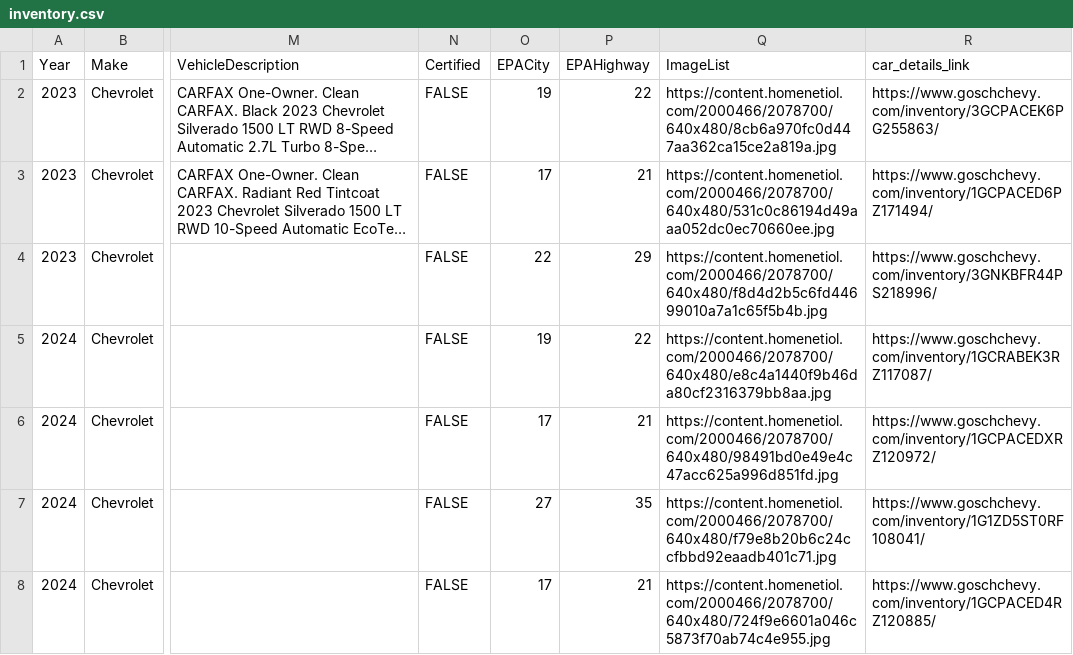
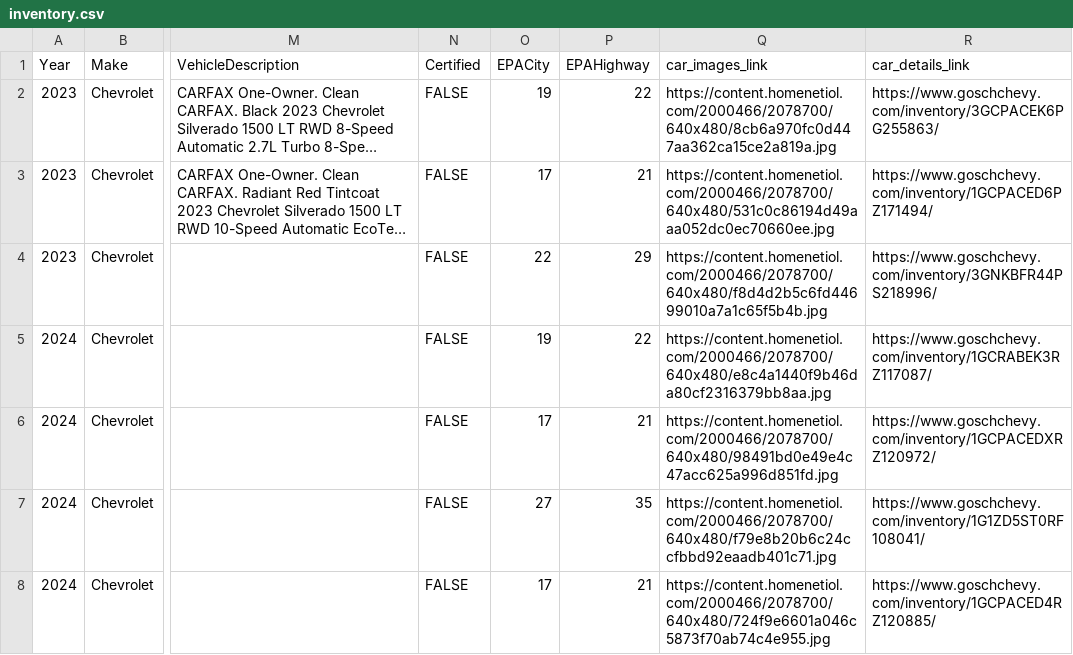
Before and after one commit to ShahVishs/streamlit_main, a CSV file: inventory.csv, drawn as a sheet; only a part is shown, gaps mark what is left out; long unchanged cells end in …; the diff names each change by its address in the sheet, - before the commit and + after, or states it on an @@ line.

Commit message:
Add files via upload

```diff
--- a/inventory.csv
+++ b/inventory.csv
-Q1: ImageList
+Q1: car_images_link
```
